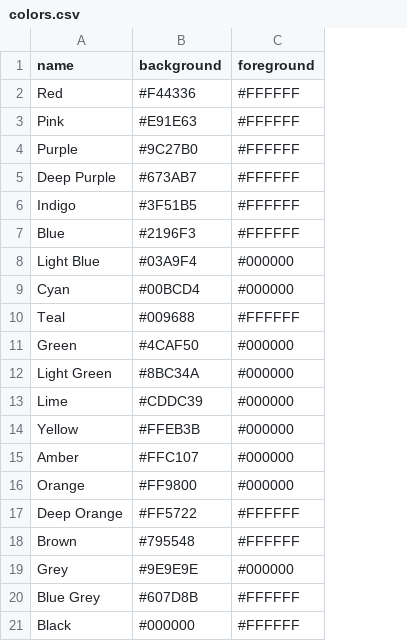
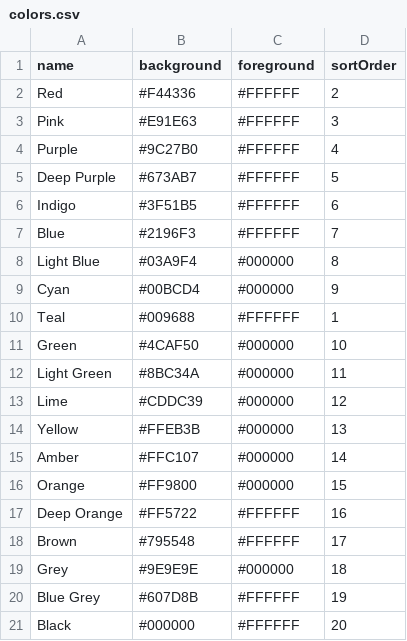
Before and after one commit to spywen/Plugcat, a CSV file: database/colors.csv, drawn as a sheet; the diff names each change by its address in the sheet, - before the commit and + after, or states it on an @@ line.

Commit message:
Stored default color inside DB

```diff
--- a/database/colors.csv
+++ b/database/colors.csv
+column D (sortOrder), rows 2-21: 2 | 3 | 4 | 5 | 6 | 7 | 8 | 9 | 1 | 10 | 11 | 12 | 13 | 14 | 15 | 16 | 17 | 18 | 19 | 20
```
Also changed, not shown: 14 other files.
